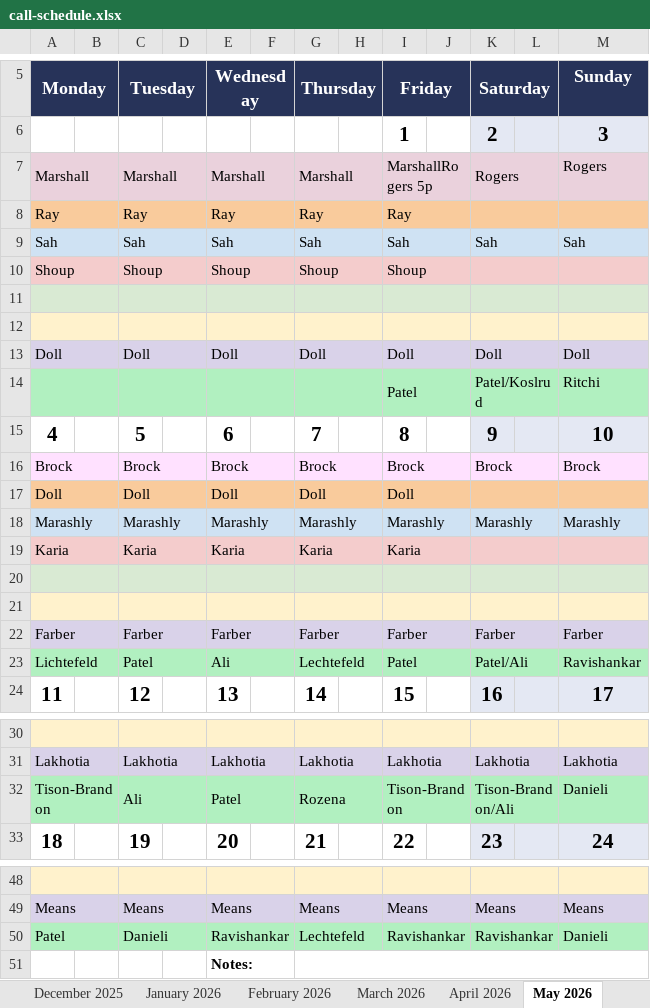
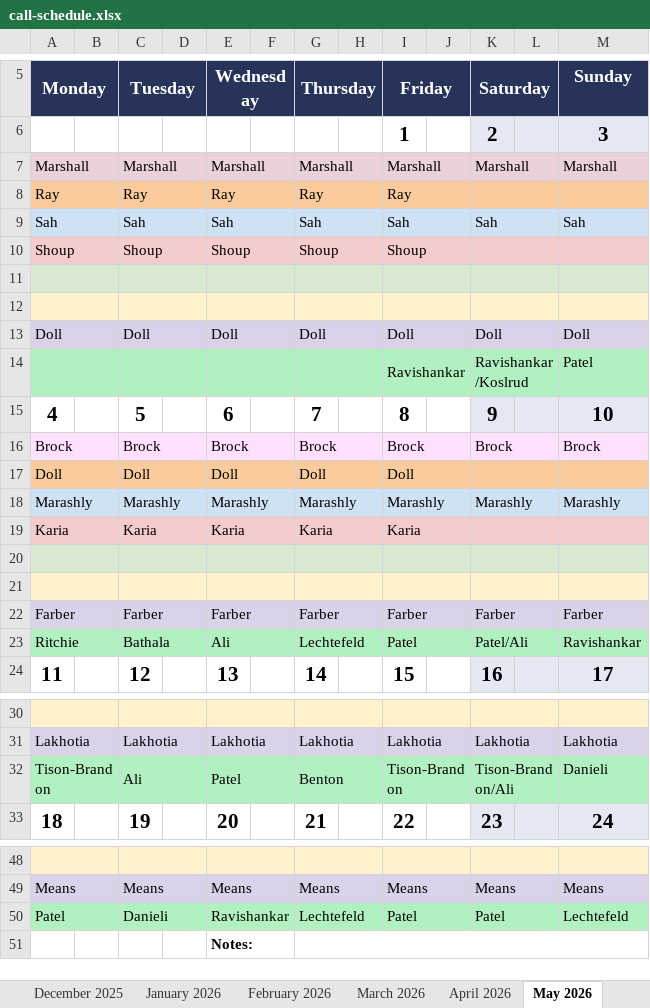
Before and after one commit to dcb271-code/child-neuro-handbook, an Excel workbook: public/pdfs/neuro-on-call/call-schedule.xlsx, sheet May 2026, drawn as a sheet; only a part is shown, gaps mark what is left out; values as stored, in another font and other column widths than the file's, no borders; removed rows and columns are numbered as before the commit, all else as after; the diff covers the shown part only; the diff names each change by its address in the sheet, - before the commit and + after, or states it on an @@ line.

```diff
--- a/public/pdfs/neuro-on-call/call-schedule.xlsx (sheet May 2026)
+++ b/public/pdfs/neuro-on-call/call-schedule.xlsx (sheet May 2026)
-I7: MarshallRogers 5p
+I7: Marshall
-K7: Rogers
+K7: Marshall
-M7: Rogers
+M7: Marshall
-row 14:  |  |  |  |  |  |  |  | Patel |  | Patel/Koslrud |  | Ritchi
+row 14:  |  |  |  |  |  |  |  | Ravishankar |  | Ravishankar/Koslrud |  | Patel
-A23: Lichtefeld
+A23: Ritchie
-C23: Patel
+C23: Bathala
-G32: Rozena
+G32: Benton
-I50: Ravishankar
+I50: Patel
-K50: Ravishankar
+K50: Patel
-M50: Danieli
+M50: Lechtefeld
```
Also changed, not shown: 1 edited cell elsewhere in this sheet, sheet April 2026, sheet March 2026, sheet June 2026, 6 other files.
